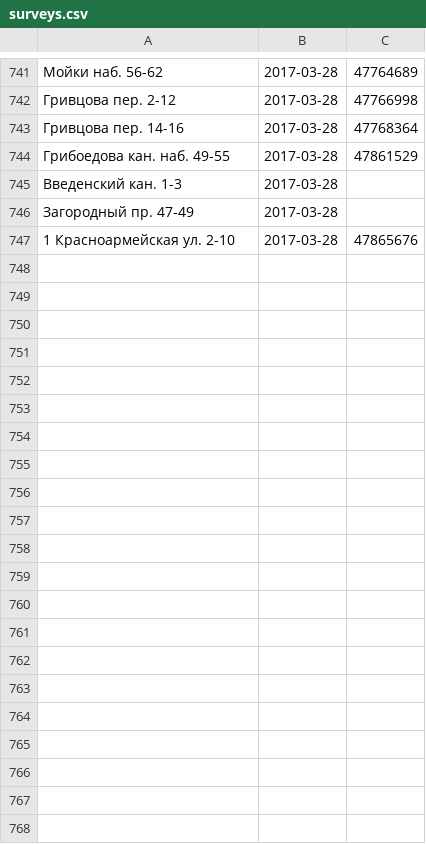
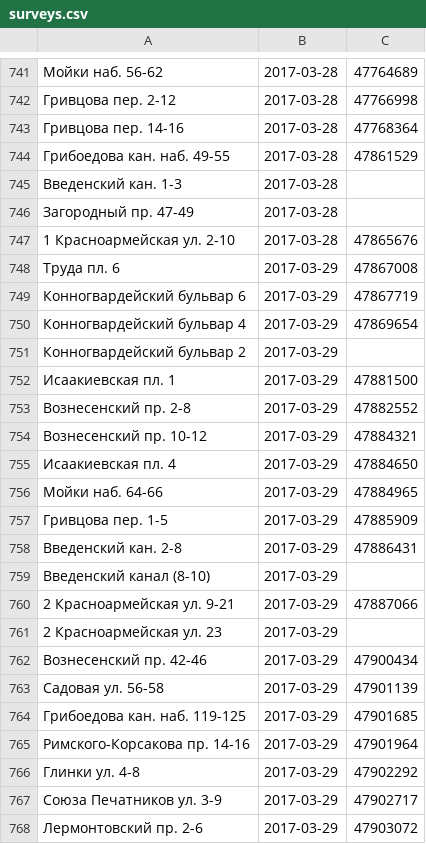
Before and after one commit to AntonKhorev/oplofk, a CSV file: surveys.csv, drawn as a sheet; only a part is shown, gaps mark what is left out.

Commit message:
2017-03-29 survey

```diff
--- a/surveys.csv
+++ b/surveys.csv
@@ -747 +747,22 @@
 1 Красноармейская ул. 2-10;2017-03-28;47865676
+Труда пл. 6;2017-03-29;47867008
+Конногвардейский бульвар 6;2017-03-29;47867719
+Конногвардейский бульвар 4;2017-03-29;47869654
+Конногвардейский бульвар 2;2017-03-29;
+Исаакиевская пл. 1;2017-03-29;47881500
+Вознесенский пр. 2-8;2017-03-29;47882552
+Вознесенский пр. 10-12;2017-03-29;47884321
+Исаакиевская пл. 4;2017-03-29;47884650
+Мойки наб. 64-66;2017-03-29;47884965
+Гривцова пер. 1-5;2017-03-29;47885909
+Введенский кан. 2-8;2017-03-29;47886431
+Введенский канал (8-10);2017-03-29;
+2 Красноармейская ул. 9-21;2017-03-29;47887066
+2 Красноармейская ул. 23;2017-03-29;
+Вознесенский пр. 42-46;2017-03-29;47900434
+Садовая ул. 56-58;2017-03-29;47901139
+Грибоедова кан. наб. 119-125;2017-03-29;47901685
+Римского-Корсакова пр. 14-16;2017-03-29;47901964
+Глинки ул. 4-8;2017-03-29;47902292
+Союза Печатников ул. 3-9;2017-03-29;47902717
+Лермонтовский пр. 2-6;2017-03-29;47903072
```
Also changed, not shown: 3 other files.
